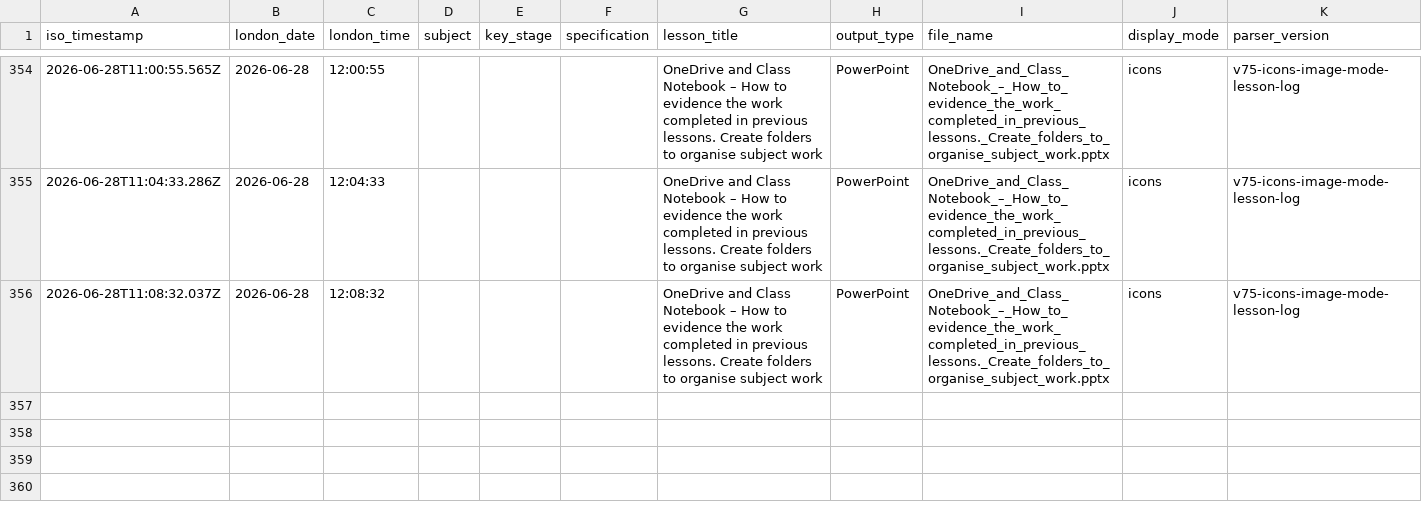
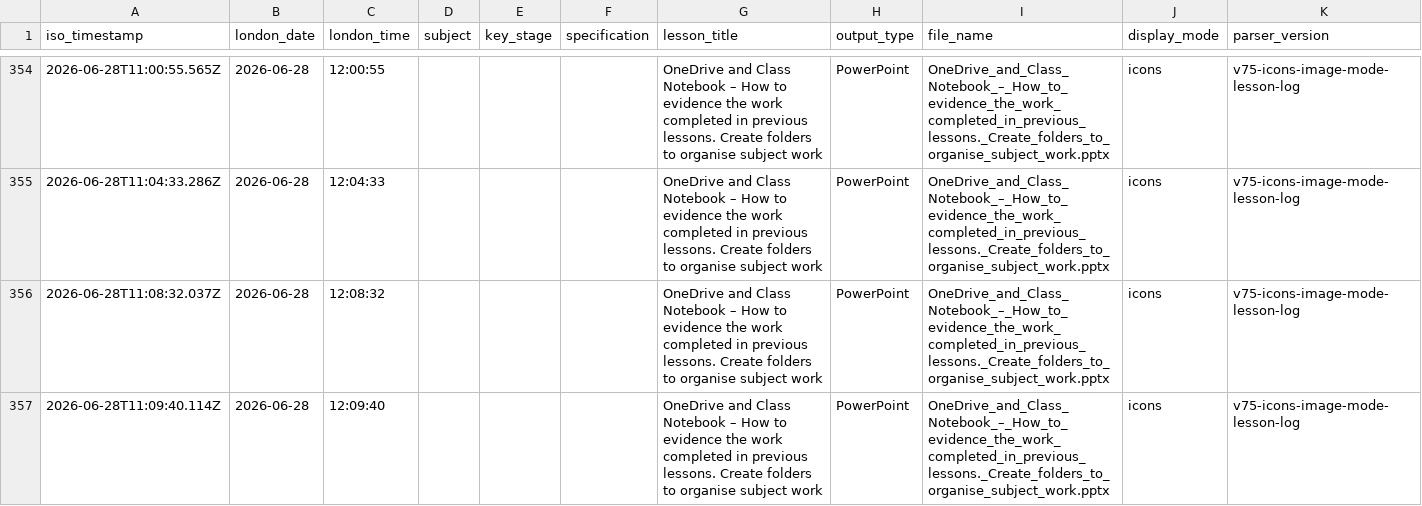
Before and after one commit to computingdept/synergyassistPPT, a CSV file: lesson_logs/lesson_creation_log.csv, drawn as a sheet; only a part is shown, gaps mark what is left out; the diff names each change by its address in the sheet, - before the commit and + after, or states it on an @@ line.

Commit message:
Log lesson creation

```diff
--- a/lesson_logs/lesson_creation_log.csv
+++ b/lesson_logs/lesson_creation_log.csv
+row 357: 2026-06-28T11:09:40.114Z | 2026-06-28 | 12:09:40 |  |  |  | OneDrive and Class Notebook – How to evidence the work completed in previous lessons. Create folders to organise subject work | PowerPoint | OneDrive_and_Class_Notebook_–_How_to_evidence_the_work_completed_in_previous_lessons._Create_folders_to_organise_subject_work.pptx | icons | v75-icons-image-mode-lesson-log
```
